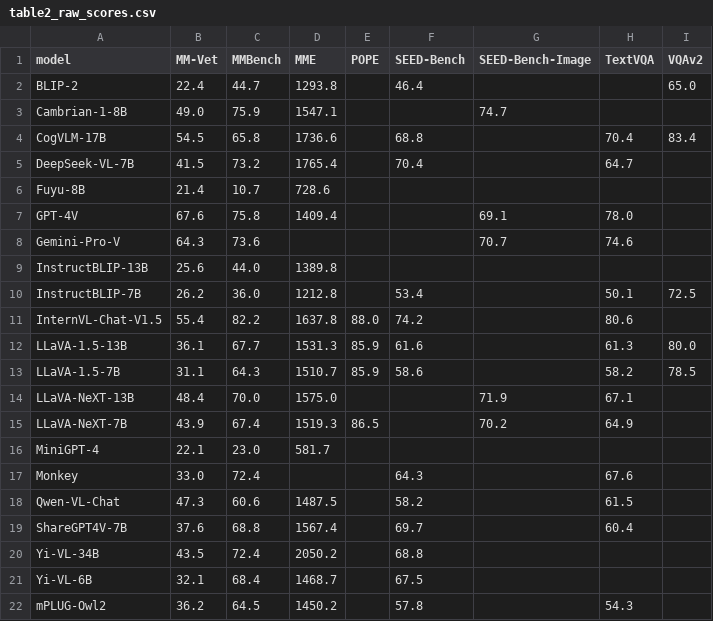
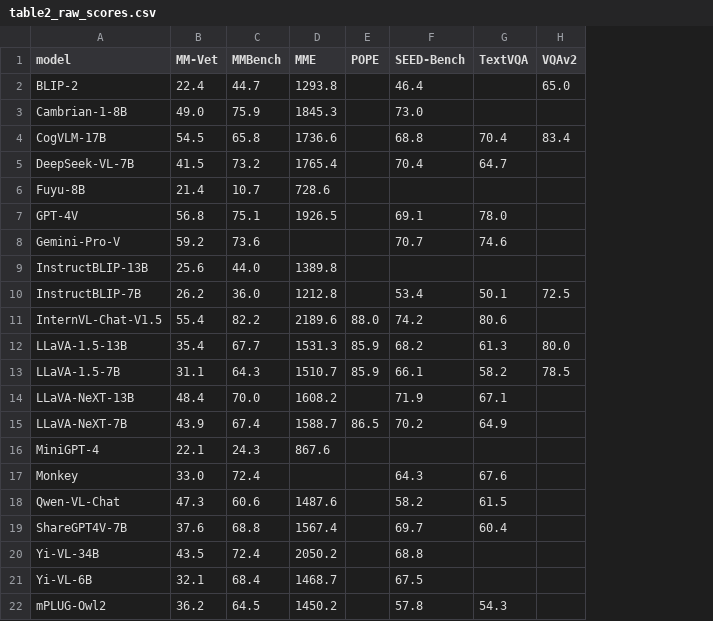
Before and after one commit to Piyush-Sh-bit/research-publications, a CSV file: 2026_mllm_meta_analysis/Tables/table2_raw_scores.csv, drawn as a sheet; the diff names each change by its address in the sheet, - before the commit and + after, or states it on an @@ line.

```diff
--- a/2026_mllm_meta_analysis/Tables/table2_raw_scores.csv
+++ b/2026_mllm_meta_analysis/Tables/table2_raw_scores.csv
-column G (SEED-Bench-Image), rows 3-15: 74.7 |  |  |  | 69.1 | 70.7 |  |  |  |  |  | 71.9 | 70.2
-D3 (MME): 1547.1
+D3 (MME): 1845.3
-F3 (SEED-Bench): (empty)
+F3 (SEED-Bench): 73.0
-B7 (MM-Vet): 67.6
+B7 (MM-Vet): 56.8
-C7 (MMBench): 75.8
+C7 (MMBench): 75.1
-D7 (MME): 1409.4
+D7 (MME): 1926.5
-F7 (SEED-Bench): (empty)
+F7 (SEED-Bench): 69.1
-B8 (MM-Vet): 64.3
+B8 (MM-Vet): 59.2
-F8 (SEED-Bench): (empty)
+F8 (SEED-Bench): 70.7
-D11 (MME): 1637.8
+D11 (MME): 2189.6
-B12 (MM-Vet): 36.1
+B12 (MM-Vet): 35.4
-F12 (SEED-Bench): 61.6
+F12 (SEED-Bench): 68.2
-F13 (SEED-Bench): 58.6
+F13 (SEED-Bench): 66.1
-D14 (MME): 1575.0
+D14 (MME): 1608.2
-F14 (SEED-Bench): (empty)
+F14 (SEED-Bench): 71.9
-D15 (MME): 1519.3
+D15 (MME): 1588.7
-F15 (SEED-Bench): (empty)
+F15 (SEED-Bench): 70.2
-C16 (MMBench): 23.0
+C16 (MMBench): 24.3
-D16 (MME): 581.7
+D16 (MME): 867.6
-D18 (MME): 1487.5
+D18 (MME): 1487.6
```
Also changed, not shown: 2026_mllm_meta_analysis/Tables/table12_benchmark_leave_one_out.csv, 2026_mllm_meta_analysis/Tables/table13_data_provenance.csv, 29 other files.
